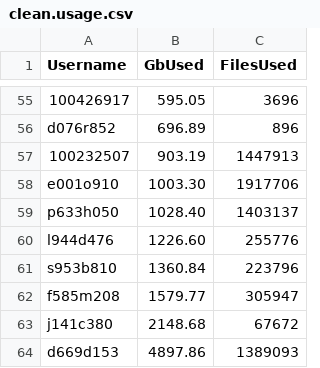
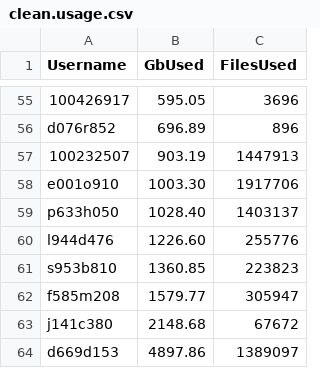
Before and after one commit to DevonDeRaad/kuhpcc.info, a CSV file: clean.usage.csv, drawn as a sheet; only a part is shown, gaps mark what is left out.

```diff
--- a/clean.usage.csv
+++ b/clean.usage.csv
@@ -60,5 +60,5 @@ p633h050,1028.40,1403137
 l944d476,1226.60,255776
-s953b810,1360.84,223796
+s953b810,1360.85,223823
 f585m208,1579.77,305947
 j141c380,2148.68,67672
-d669d153,4897.86,1389093
+d669d153,4897.86,1389097
```
Also changed, not shown: 1 other file.
